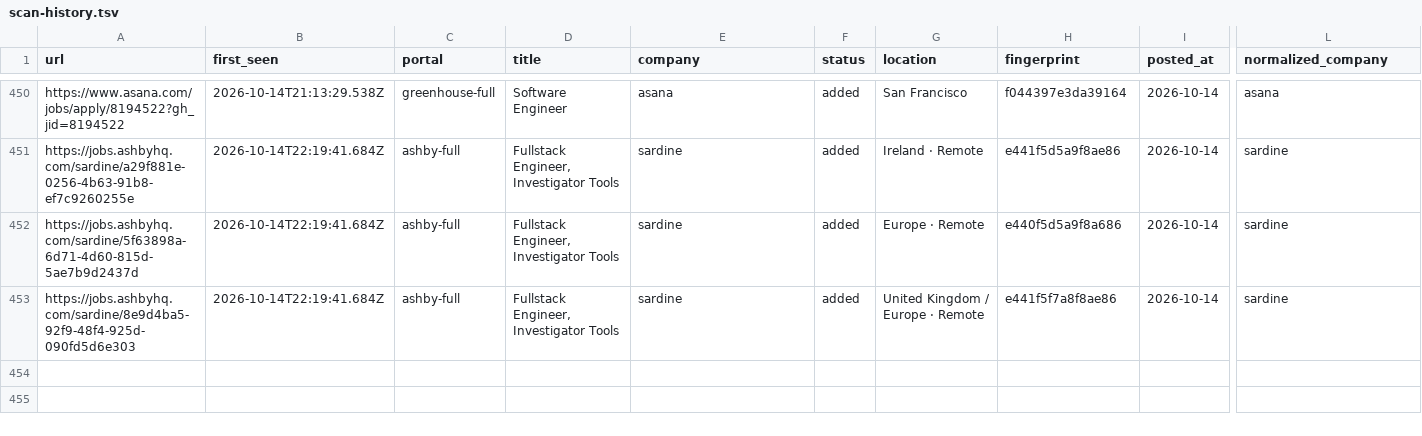
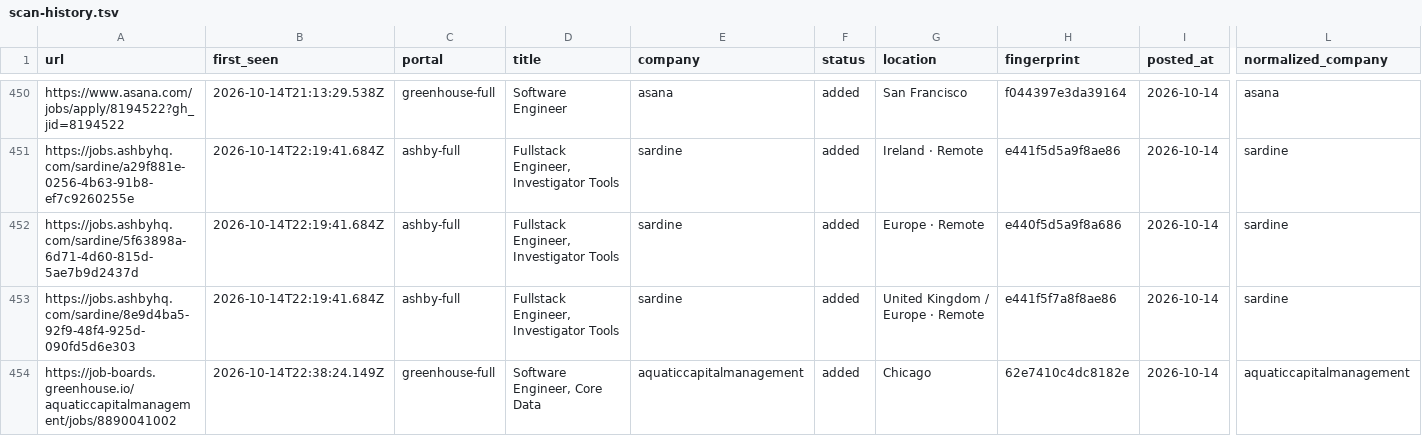
Before and after one commit to manavmalavia18/ghal-scanner, a TSV file: data/scan-history.tsv, drawn as a sheet; only a part is shown, gaps mark what is left out; rows hold the shown columns only; the diff names each change by its address in the sheet, - before the commit and + after, or states it on an @@ line.

```diff
--- a/data/scan-history.tsv
+++ b/data/scan-history.tsv
+row 454: https://job-boards.greenhouse.io/aquaticcapitalmanagement/jobs/8890041002 | 2026-10-14T22:38:24.149Z | greenhouse-full | Software Engineer, Core Data | aquaticcapitalmanagement | added | Chicago | 62e7410c4dc8182e | 2026-10-14 | aquaticcapitalmanagement
```
Also changed, not shown: 3 other files.
